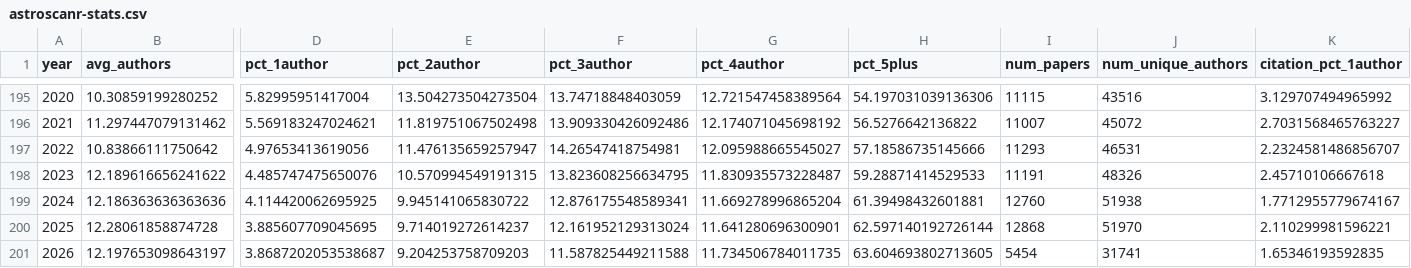
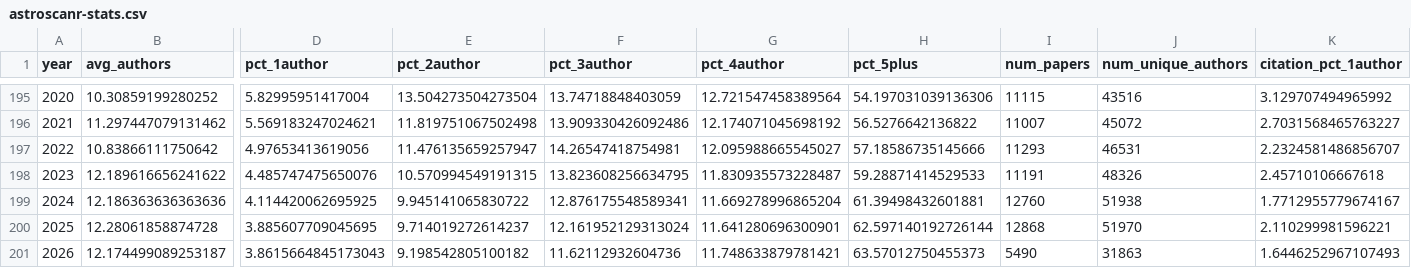
Before and after one commit to ttfnrob/astroscanr, a CSV file: docs/astroscanr-stats.csv, drawn as a sheet; only a part is shown, gaps mark what is left out; the diff names each change by its address in the sheet, - before the commit and + after, or states it on an @@ line.

```diff
--- a/docs/astroscanr-stats.csv
+++ b/docs/astroscanr-stats.csv
-B201 (avg_authors): 12.197653098643197
+B201 (avg_authors): 12.174499089253187
-D201 (pct_1author): 3.8687202053538687
+D201 (pct_1author): 3.8615664845173043
-E201 (pct_2author): 9.204253758709203
+E201 (pct_2author): 9.198542805100182
-F201 (pct_3author): 11.587825449211588
+F201 (pct_3author): 11.62112932604736
-G201 (pct_4author): 11.734506784011735
+G201 (pct_4author): 11.748633879781421
-H201 (pct_5plus): 63.604693802713605
+H201 (pct_5plus): 63.57012750455373
-I201 (num_papers): 5454
+I201 (num_papers): 5490
-J201 (num_unique_authors): 31741
+J201 (num_unique_authors): 31863
-K201 (citation_pct_1author): 1.65346193592835
+K201 (citation_pct_1author): 1.6446252967107493
```
Also changed, not shown: 1 other file.
